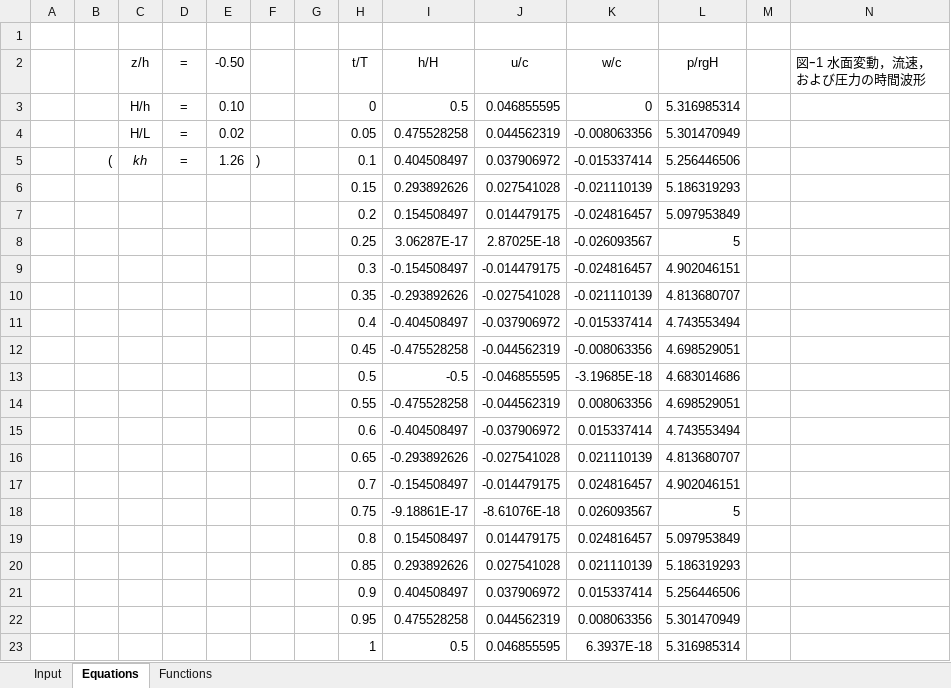
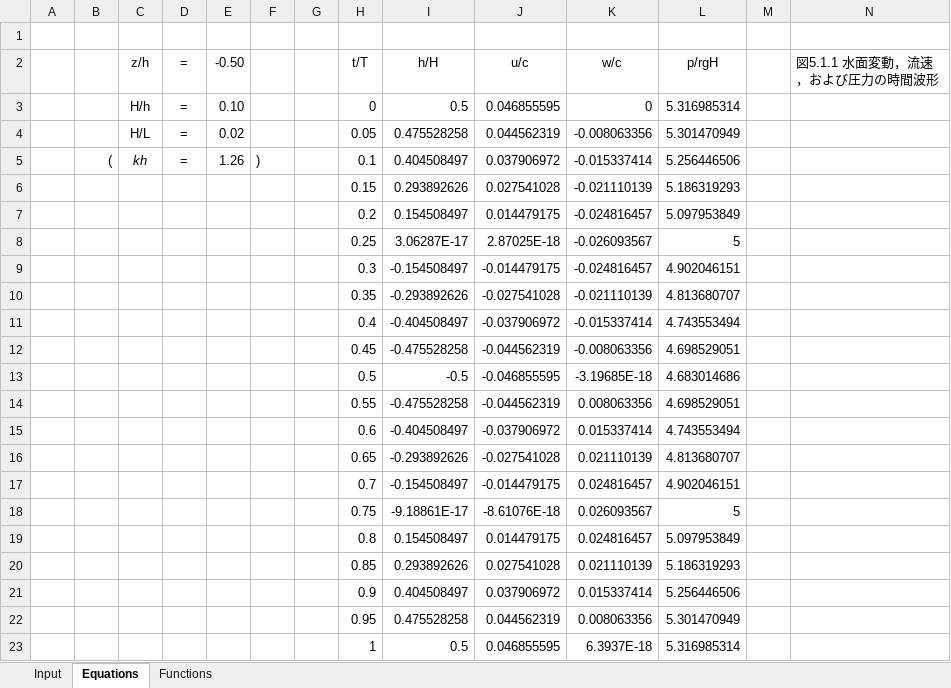
Before and after one commit to ktyhirayama/5-1-SmallAmplituteWaveTheory, an Excel workbook: graph.xlsx, sheet Equations, drawn as a sheet; values as stored, in another font and other column widths than the file's, no borders; charts and pictures not drawn; the diff names each change by its address in the sheet, - before the commit and + after, or states it on an @@ line.

```diff
--- a/graph.xlsx (sheet Equations)
+++ b/graph.xlsx (sheet Equations)
-N2: 図ｰ1 水面変動，流速，および圧力の時間波形
+N2: 図5.1.1 水面変動，流速，および圧力の時間波形
```
Also changed, not shown: sheet Input, sheet Functions, 1 other file.
